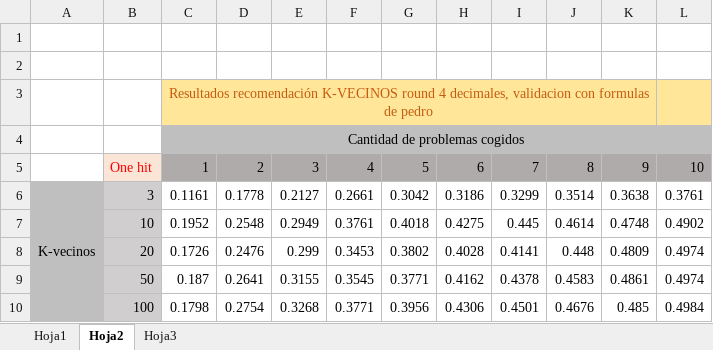
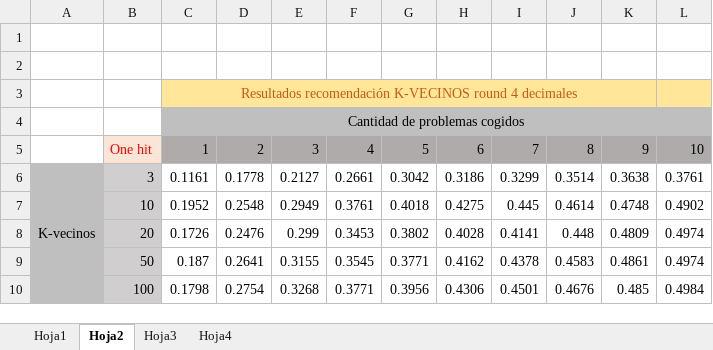
Before and after one commit to alfonsoelmas/recomendadores, an Excel workbook: recomendador1v2_training/resultadosEnExcel.xlsx, sheet Hoja2, drawn as a sheet; only a part is shown; values as stored, in another font and other column widths than the file's, no borders; charts and pictures not drawn; the diff names each change by its address in the sheet, - before the commit and + after, or states it on an @@ line.

```diff
--- a/recomendador1v2_training/resultadosEnExcel.xlsx (sheet Hoja2)
+++ b/recomendador1v2_training/resultadosEnExcel.xlsx (sheet Hoja2)
+sheet tab: Hoja4
-C3: …round 4 decimales, validacion con formulas de pedro
+C3: …round 4 decimales
```
Also changed, not shown: sheet Hoja3, charts or pictures, 39 other files.
